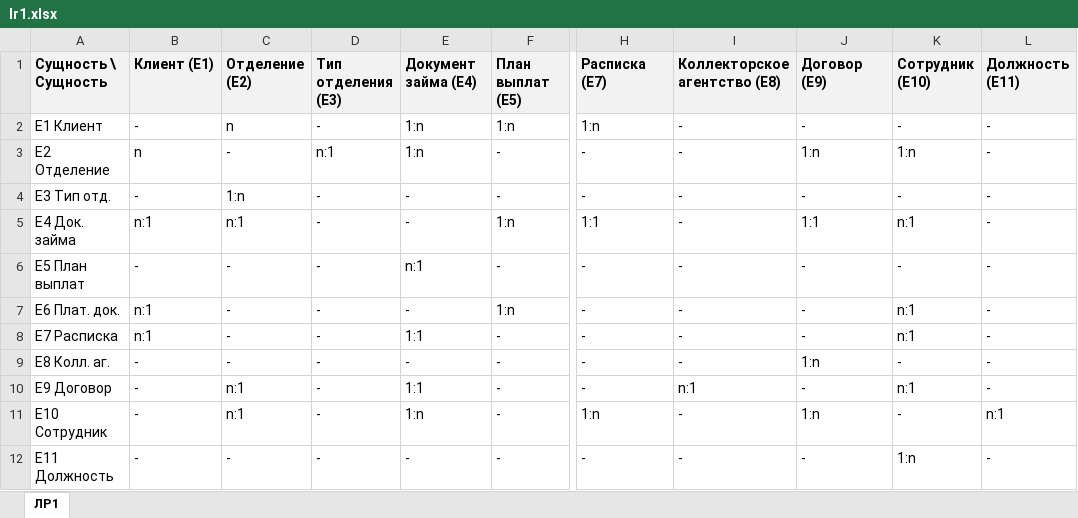
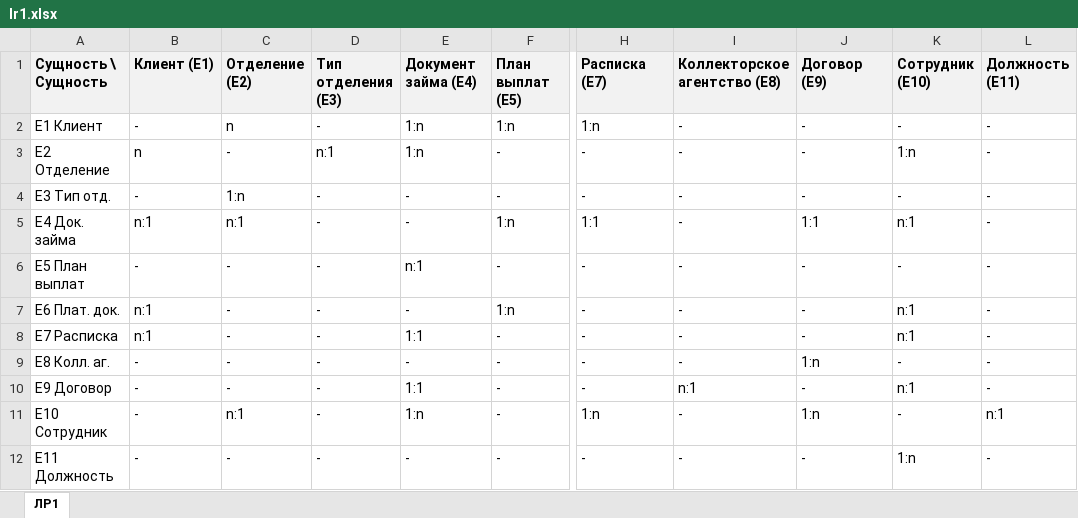
Before and after one commit to mihasik258/loans-are-fast-and-cheap, an Excel workbook: lr1.xlsx, sheet ЛР1, drawn as a sheet; only a part is shown, gaps mark what is left out; values as stored, in another font and other column widths than the file's, no borders; charts and pictures not drawn; the diff names each change by its address in the sheet, - before the commit and + after, or states it on an @@ line.

Commit message:
add one detail

```diff
--- a/lr1.xlsx (sheet ЛР1)
+++ b/lr1.xlsx (sheet ЛР1)
-J3 (Договор (E9)): 1:n
+J3 (Договор (E9)): -
-C10 (Отделение (E2)): n:1
+C10 (Отделение (E2)): -
```
